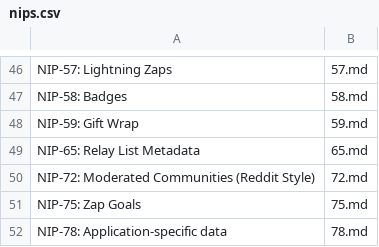
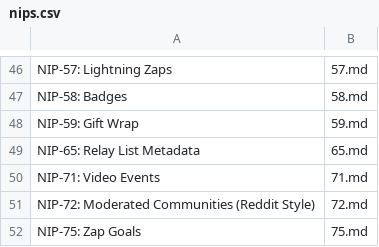
Before and after one commit to AsaiToshiya/nostr-toybox, a CSV file: fortune-nips-bot/nips.csv, drawn as a sheet; only a part is shown, gaps mark what is left out; the shorter side is filled out with more unchanged rows.

Commit message:
Update nips.csv

```diff
--- a/fortune-nips-bot/nips.csv
+++ b/fortune-nips-bot/nips.csv
@@ -49,2 +49,3 @@ NIP-59: Gift Wrap,59.md
 NIP-65: Relay List Metadata,65.md
+NIP-71: Video Events,71.md
 NIP-72: Moderated Communities (Reddit Style),72.md
```
